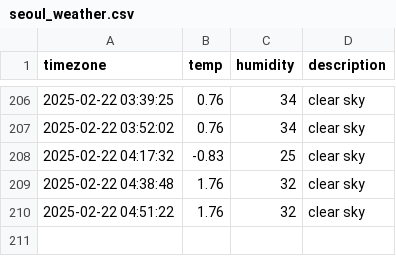
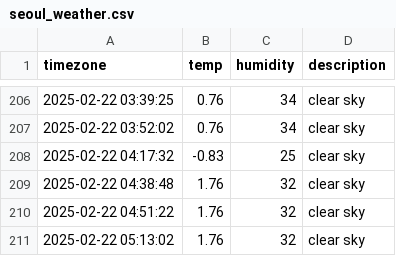
Before and after one commit to hanyounhee/seoul_weather, a CSV file: seoul_weather.csv, drawn as a sheet; only a part is shown, gaps mark what is left out.

```diff
--- a/seoul_weather.csv
+++ b/seoul_weather.csv
@@ -210 +210,2 @@ timezone,temp,humidity,description
 2025-02-22 04:51:22,1.76,32,clear sky
+2025-02-22 05:13:02,1.76,32,clear sky
```
